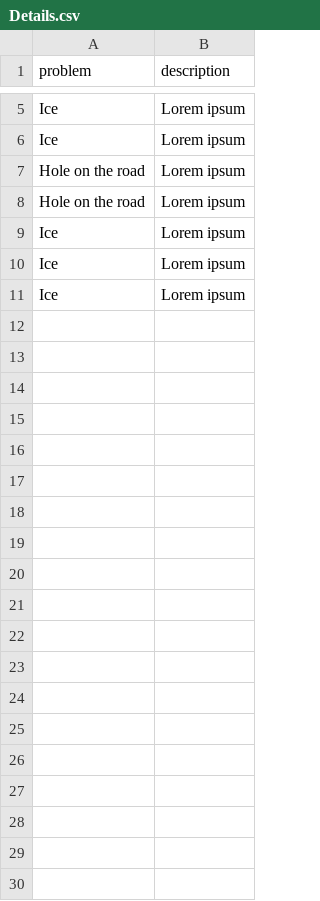
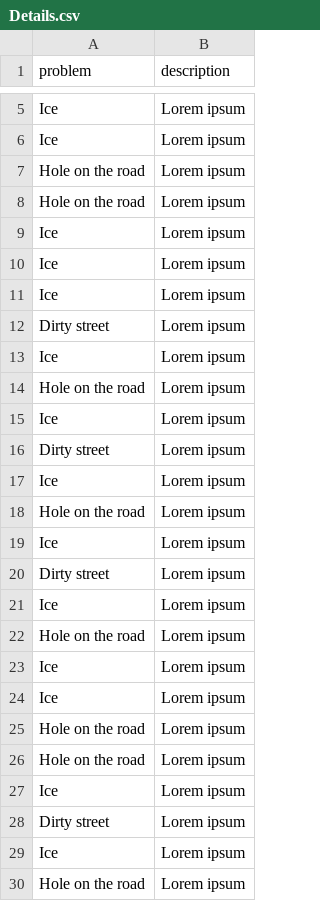
Before and after one commit to EPAMSAPCoder2018/Astana2018, a CSV file: db/src/data/Details.csv, drawn as a sheet; only a part is shown, gaps mark what is left out; the diff covers the shown part only.

```diff
--- a/db/src/data/Details.csv
+++ b/db/src/data/Details.csv
@@ -11 +11,20 @@ Ice,Lorem ipsum
 Ice,Lorem ipsum
+Dirty street,Lorem ipsum
+Ice,Lorem ipsum
+Hole on the road,Lorem ipsum
+Ice,Lorem ipsum
+Dirty street,Lorem ipsum
+Ice,Lorem ipsum
+Hole on the road,Lorem ipsum
+Ice,Lorem ipsum
+Dirty street,Lorem ipsum
+Ice,Lorem ipsum
+Hole on the road,Lorem ipsum
+Ice,Lorem ipsum
+Ice,Lorem ipsum
+Hole on the road,Lorem ipsum
+Hole on the road,Lorem ipsum
+Ice,Lorem ipsum
+Dirty street,Lorem ipsum
+Ice,Lorem ipsum
+Hole on the road,Lorem ipsum
```
Also changed, not shown: 21 added rows elsewhere in this file, db/src/data/Customers.csv, db/src/data/Requests.csv, 14 other files.
